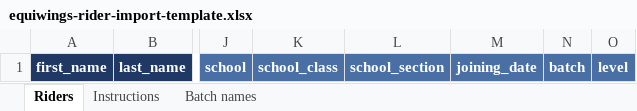
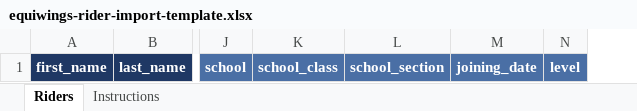
Before and after one commit to surendertkd272/Equestrian_club_management_system, an Excel workbook: public/templates/equiwings-rider-import-template.xlsx, sheet Riders, drawn as a sheet; only a part is shown, gaps mark what is left out; values as stored, in another font and other column widths than the file's, no borders; the diff names each change by its address in the sheet, - before the commit and + after, or states it on an @@ line.

```diff
--- a/public/templates/equiwings-rider-import-template.xlsx (sheet Riders)
+++ b/public/templates/equiwings-rider-import-template.xlsx (sheet Riders)
-sheet tab: Batch names
-column N, row 1: batch
```
Also changed, not shown: sheet Instructions, 3 other files.
